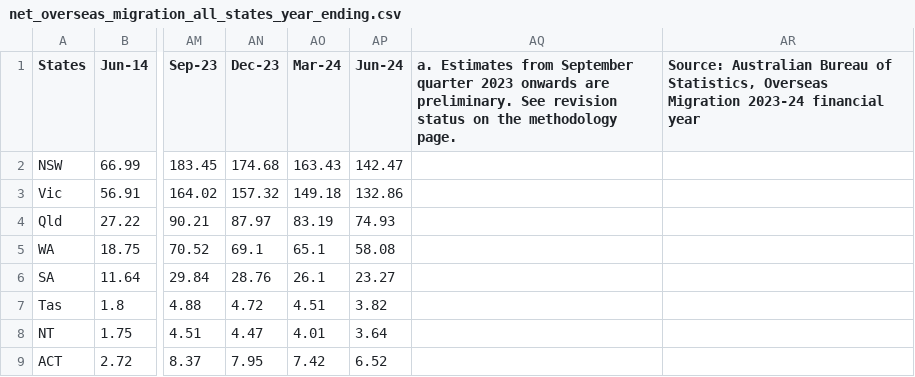
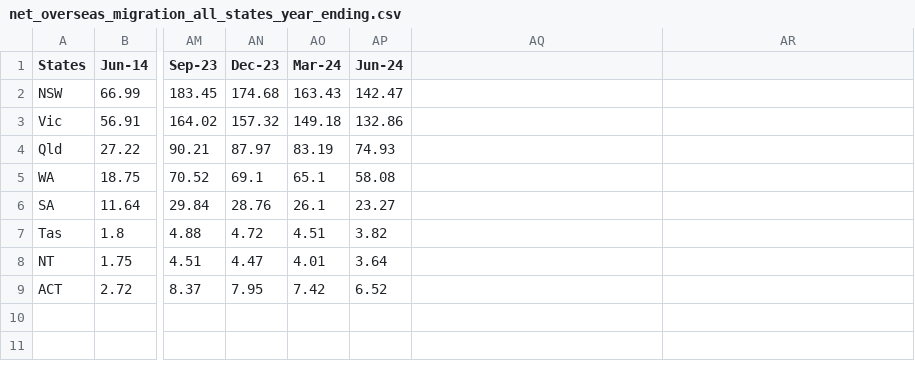
Before and after one commit to kluk0007/Monash_FIT3179_Homework_Week_10, a CSV file: data/net_overseas_migration_all_states_year_ending.csv, drawn as a sheet; only a part is shown, gaps mark what is left out; the diff names each change by its address in the sheet, - before the commit and + after, or states it on an @@ line.

Commit message:
Update net_overseas_migration_all_states_year_ending.csv

```diff
--- a/data/net_overseas_migration_all_states_year_ending.csv
+++ b/data/net_overseas_migration_all_states_year_ending.csv
-AQ1: a. Estimates from September quarter 2023 onwards are preliminary. See revision status on the methodology page.
+AQ1: (empty)
-AR1: Source: Australian Bureau of Statistics, Overseas Migration 2023-24 financial year
+AR1: (empty)
```
